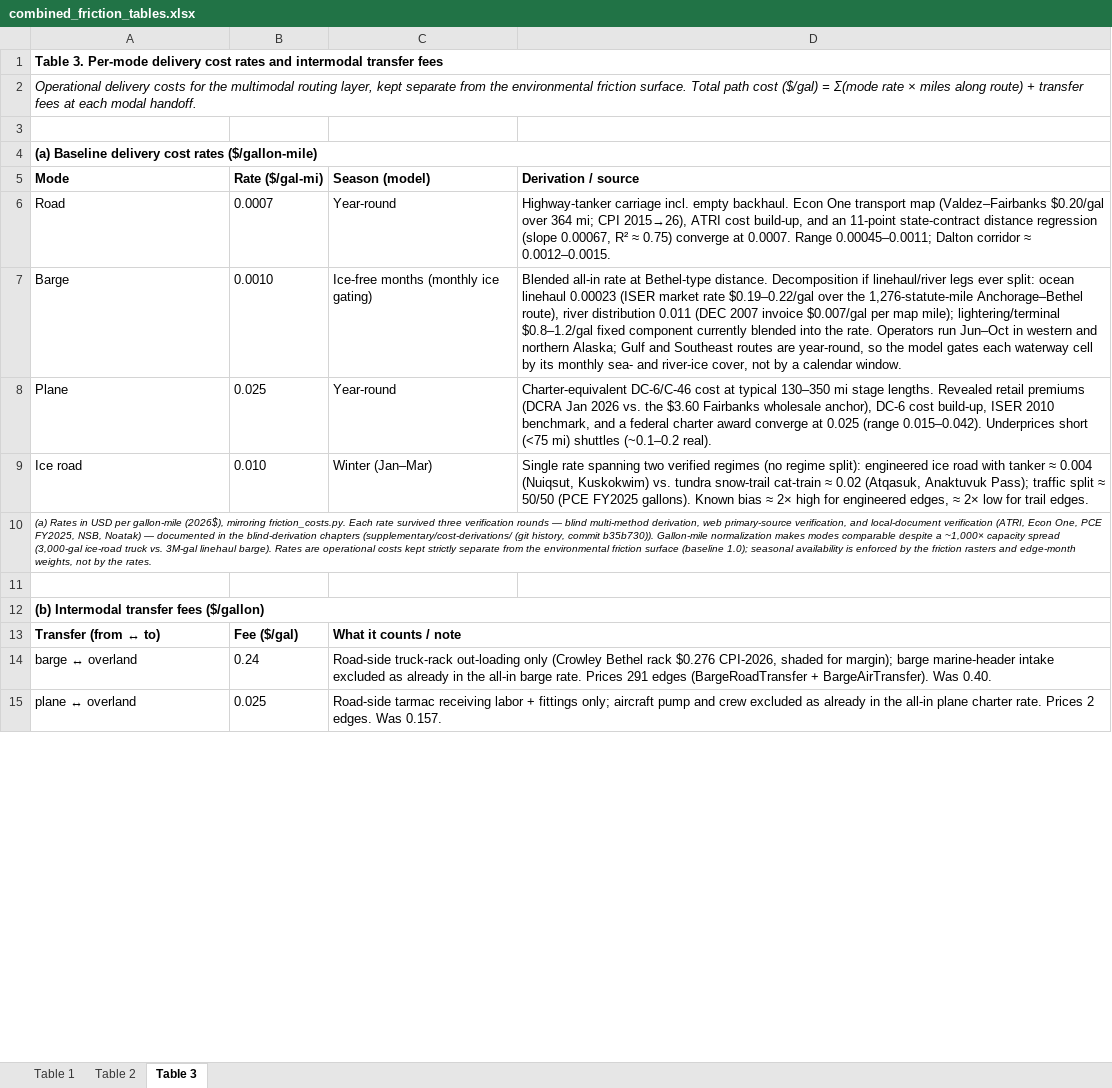
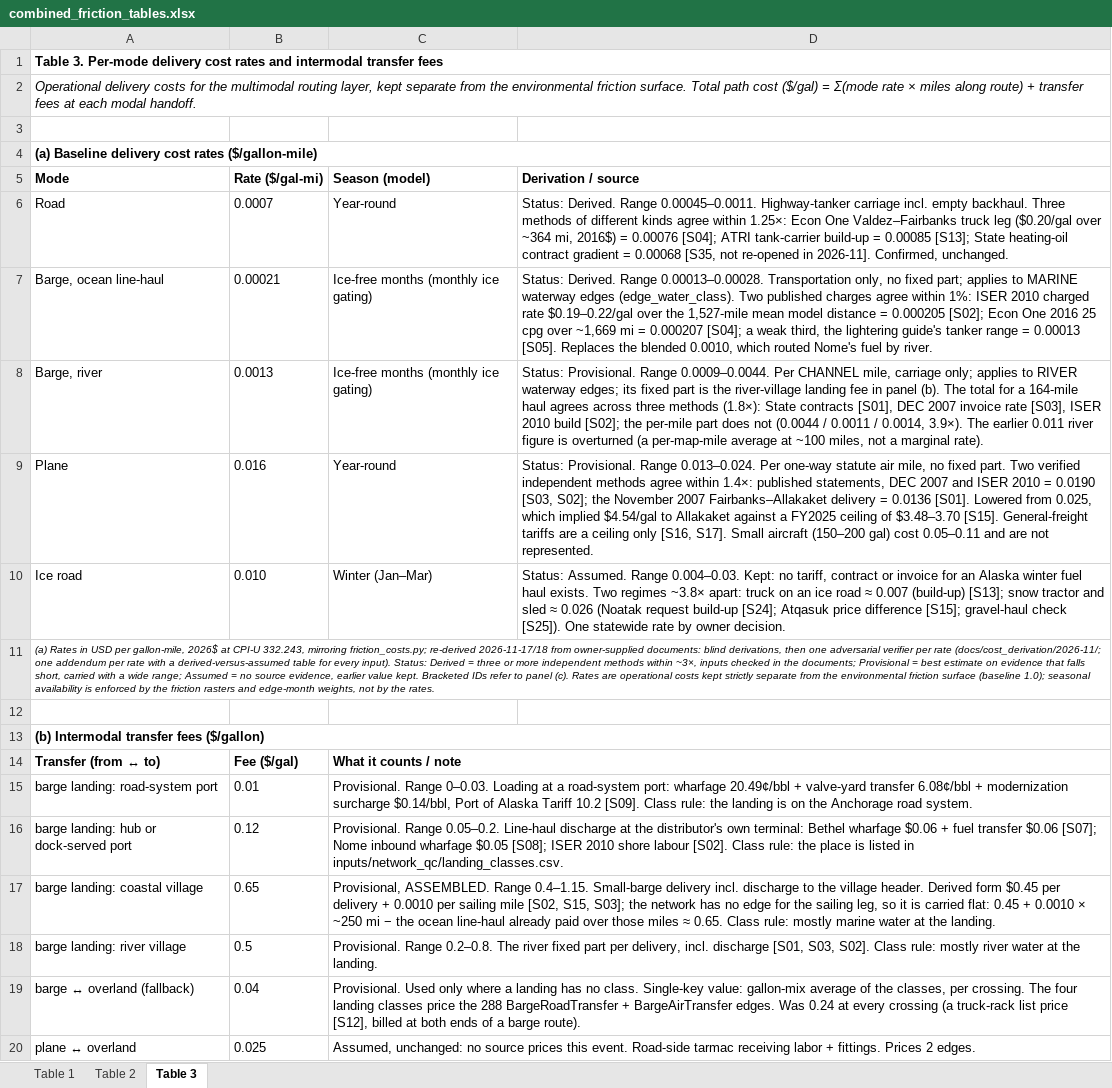
Before and after one commit to jccheesman/alaska-fuel-spatial-network, an Excel workbook: outputs/tables/combined_friction_tables.xlsx, sheet Table 3, drawn as a sheet; only a part is shown; values as stored, in another font and other column widths than the file's, no borders; removed rows and columns are numbered as before the commit, all else as after; the diff covers the shown part only; the diff names each change by its address in the sheet, - before the commit and + after, or states it on an @@ line.

```diff
--- a/outputs/tables/combined_friction_tables.xlsx (sheet Table 3)
+++ b/outputs/tables/combined_friction_tables.xlsx (sheet Table 3)
-D6 (Derivation / source): Highway-tanker carriage incl. empty backhaul. Econ One transport map (Valdez–Fairbanks $0.20/gal over 364 mi; CPI 2015→26), ATRI cost build-up, and an 11-point state-contract distance regression (slope 0.00067, R² ≈ 0.75) converge at 0.0007. Range 0.00045–0.0011; Dalton corridor ≈ 0.0012–0.0015.
+D6 (Derivation / source): Status: Derived. Range 0.00045–0.0011. Highway-tanker carriage incl. empty backhaul. Three methods of different kinds agree within 1.25×: Econ One Valdez–Fairbanks truck leg ($0.20/gal over ~364 mi, 2016$) = 0.00076 [S04]; ATRI tank-carrier build-up = 0.00085 [S13]; State heating-oil contract gradient = 0.00068 [S35, not re-opened in 2026-11]. Confirmed, unchanged.
-row 7: Barge | 0.0010 | Ice-free months (monthly ice gating) | Blended all-in rate at Bethel-type distance. Decomposition if linehaul/river legs ever split: ocean linehaul 0.00023 (ISER market rate $0.19–0.22/gal over the 1,276-statute-mile Anchorage–Bethel route), river distribution 0.011 (DEC 2007 invoice $0.007/gal per map mile); lightering/terminal $0.8–1.2/gal fixed component currently blended into the rate. Operators run Jun–Oct in western and northern Alaska; Gulf and Southeast routes are year-round, so the model gates each waterway cell by its monthly sea- and river-ice cover, not by a calendar window.
+row 7: Barge, ocean line-haul | 0.00021 | Ice-free months (monthly ice gating) | Status: Derived. Range 0.00013–0.00028. Transportation only, no fixed part; applies to MARINE waterway edges (edge_water_class). Two published charges agree within 1%: ISER 2010 charged rate $0.19–0.22/gal over the 1,527-mile mean model distance = 0.000205 [S02]; Econ One 2016 25 cpg over ~1,669 mi = 0.000207 [S04]; a weak third, the lightering guide's tanker range = 0.00013 [S05]. Replaces the blended 0.0010, which routed Nome's fuel by river.
+row 8: Barge, river | 0.0013 | Ice-free months (monthly ice gating) | Status: Provisional. Range 0.0009–0.0044. Per CHANNEL mile, carriage only; applies to RIVER waterway edges; its fixed part is the river-village landing fee in panel (b). The total for a 164-mile haul agrees across three methods (1.8×): State contracts [S01], DEC 2007 invoice rate [S03], ISER 2010 build [S02]; the per-mile part does not (0.0044 / 0.0011 / 0.0014, 3.9×). The earlier 0.011 river figure is overturned (a per-map-mile average at ~100 miles, not a marginal rate).
-B9 (Rate ($/gal-mi)): 0.025
+B9 (Rate ($/gal-mi)): 0.016
-D9 (Derivation / source): Charter-equivalent DC-6/C-46 cost at typical 130–350 mi stage lengths. Revealed retail premiums (DCRA Jan 2026 vs. the $3.60 Fairbanks wholesale anchor), DC-6 cost build-up, ISER 2010 benchmark, and a federal charter award converge at 0.025 (range 0.015–0.042). Underprices short (<75 mi) shuttles (~0.1–0.2 real).
+D9 (Derivation / source): Status: Provisional. Range 0.013–0.024. Per one-way statute air mile, no fixed part. Two verified independent methods agree within 1.4×: published statements, DEC 2007 and ISER 2010 = 0.0190 [S03, S02]; the November 2007 Fairbanks–Allakaket delivery = 0.0136 [S01]. Lowered from 0.025, which implied $4.54/gal to Allakaket against a FY2025 ceiling of $3.48–3.70 [S15]. General-freight tariffs are a ceiling only [S16, S17]. Small aircraft (150–200 gal) cost 0.05–0.11 and are not represented.
-D10 (Derivation / source): Single rate spanning two verified regimes (no regime split): engineered ice road with tanker ≈ 0.004 (Nuiqsut, Kuskokwim) vs. tundra snow-trail cat-train ≈ 0.02 (Atqasuk, Anaktuvuk Pass); traffic split ≈ 50/50 (PCE FY2025 gallons). Known bias ≈ 2× high for engineered edges, ≈ 2× low for trail edges.
+D10 (Derivation / source): Status: Assumed. Range 0.004–0.03. Kept: no tariff, contract or invoice for an Alaska winter fuel haul exists. Two regimes ~3.8× apart: truck on an ice road ≈ 0.007 (build-up) [S13]; snow tractor and sled ≈ 0.026 (Noatak request build-up [S24]; Atqasuk price difference [S15]; gravel-haul check [S25]). One statewide rate by owner decision.
-A11 (Mode): …USD per gallon-mile (2026$), mirroring friction_costs.py. Each rate survived three verification rounds — blind multi-method derivation, web primary-source verification, and local-document verification (ATRI, Econ One, PCE FY2025, NSB, Noatak) — documented in the blind-derivation chapters (supplementary/cost-derivations/ (git history, commit b35b730)). Gallon-mile normalization makes modes comparable despite a ~1,000× capacity spread (3,000-gal ice-road truck vs. 3M-gal linehaul barge). Rates are…
+A11 (Mode): …USD per gallon-mile, 2026$ at CPI-U 332.243, mirroring friction_costs.py; re-derived 2026-11-17/18 from owner-supplied documents: blind derivations, then one adversarial verifier per rate (docs/cost_derivation/2026-11/; one addendum per rate with a derived-versus-assumed table for every input). Status: Derived = three or more independent methods within ~3×, inputs checked in the documents; Provisional = best estimate on evidence that falls short, carried with a wide range; Assumed = no source evidence, earlier value kept. Bracketed IDs refer to panel (c). Rates are…
-row 14: barge ↔ overland | 0.24 | Road-side truck-rack out-loading only (Crowley Bethel rack $0.276 CPI-2026, shaded for margin); barge marine-header intake excluded as already in the all-in barge rate. Prices 291 edges (BargeRoadTransfer + BargeAirTransfer). Was 0.40.
+row 15: barge landing: road-system port | 0.01 | Provisional. Range 0–0.03. Loading at a road-system port: wharfage 20.49¢/bbl + valve-yard transfer 6.08¢/bbl + modernization surcharge $0.14/bbl, Port of Alaska Tariff 10.2 [S09]. Class rule: the landing is on the Anchorage road system.
+row 16: barge landing: hub or dock-served port | 0.12 | Provisional. Range 0.05–0.2. Line-haul discharge at the distributor's own terminal: Bethel wharfage $0.06 + fuel transfer $0.06 [S07]; Nome inbound wharfage $0.05 [S08]; ISER 2010 shore labour [S02]. Class rule: the place is listed in inputs/network_qc/landing_classes.csv.
+row 17: barge landing: coastal village | 0.65 | Provisional, ASSEMBLED. Range 0.4–1.15. Small-barge delivery incl. discharge to the village header. Derived form $0.45 per delivery + 0.0010 per sailing mile [S02, S15, S03]; the network has no edge for the sailing leg, so it is carried flat: 0.45 + 0.0010 × ~250 mi − the ocean line-haul already paid over those miles ≈ 0.65. Class rule: mostly marine water at the landing.
+row 18: barge landing: river village | 0.5 | Provisional. Range 0.2–0.8. The river fixed part per delivery, incl. discharge [S01, S03, S02]. Class rule: mostly river water at the landing.
+row 19: barge ↔ overland (fallback) | 0.04 | Provisional. Used only where a landing has no class. Single-key value: gallon-mix average of the classes, per crossing. The four landing classes price the 288 BargeRoadTransfer + BargeAirTransfer edges. Was 0.24 at every crossing (a truck-rack list price [S12], billed at both ends of a barge route).
-C20 (Season (model)): Road-side tarmac receiving labor + fittings only; aircraft pump and crew excluded as already in the all-in plane charter rate. Prices 2 edges. Was 0.157.
+C20 (Season (model)): Assumed, unchanged: no source prices this event. Road-side tarmac receiving labor + fittings. Prices 2 edges.
```
Also changed, not shown: 38 added rows, 15 removed rows and 4 edited cells elsewhere in this sheet, 15 other files.
